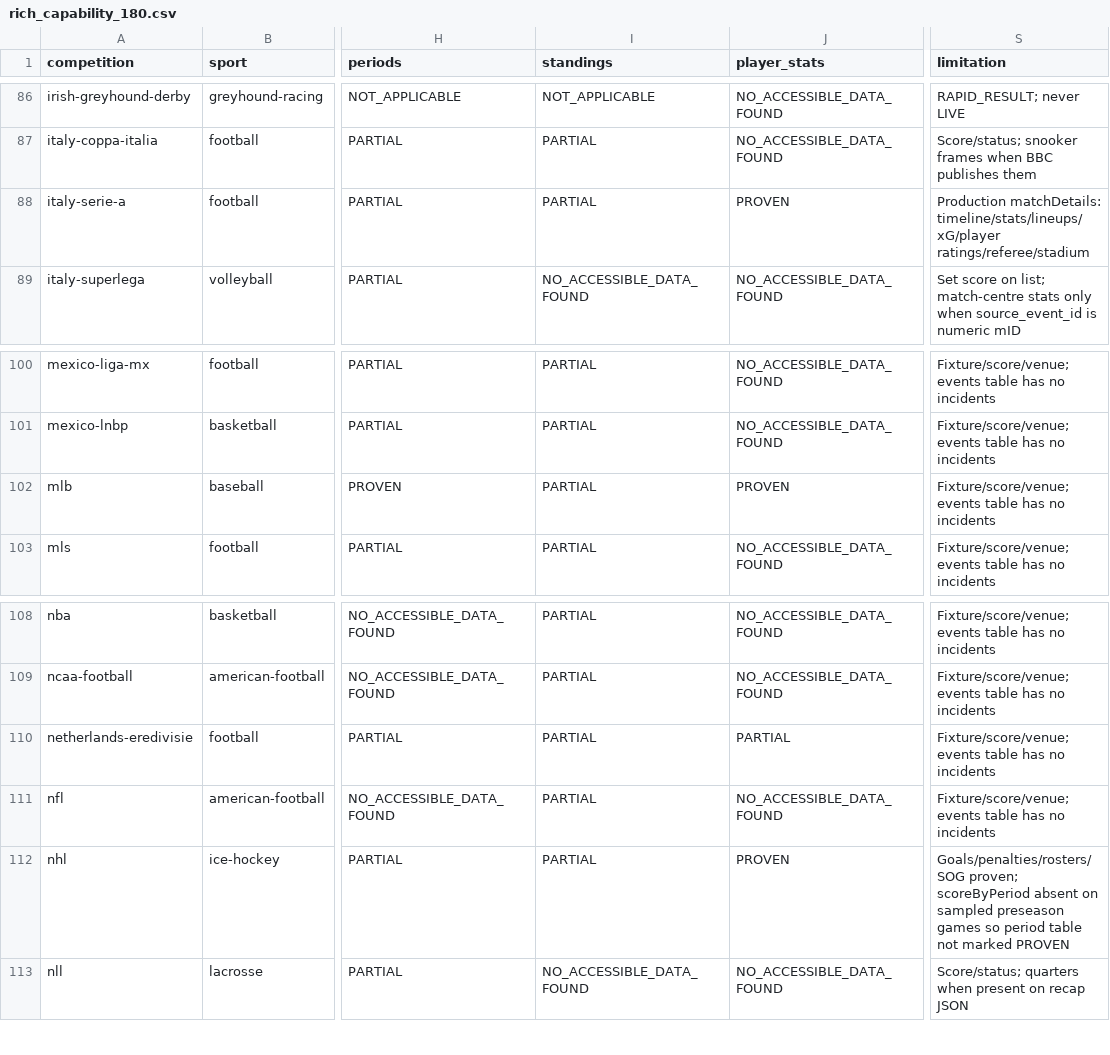
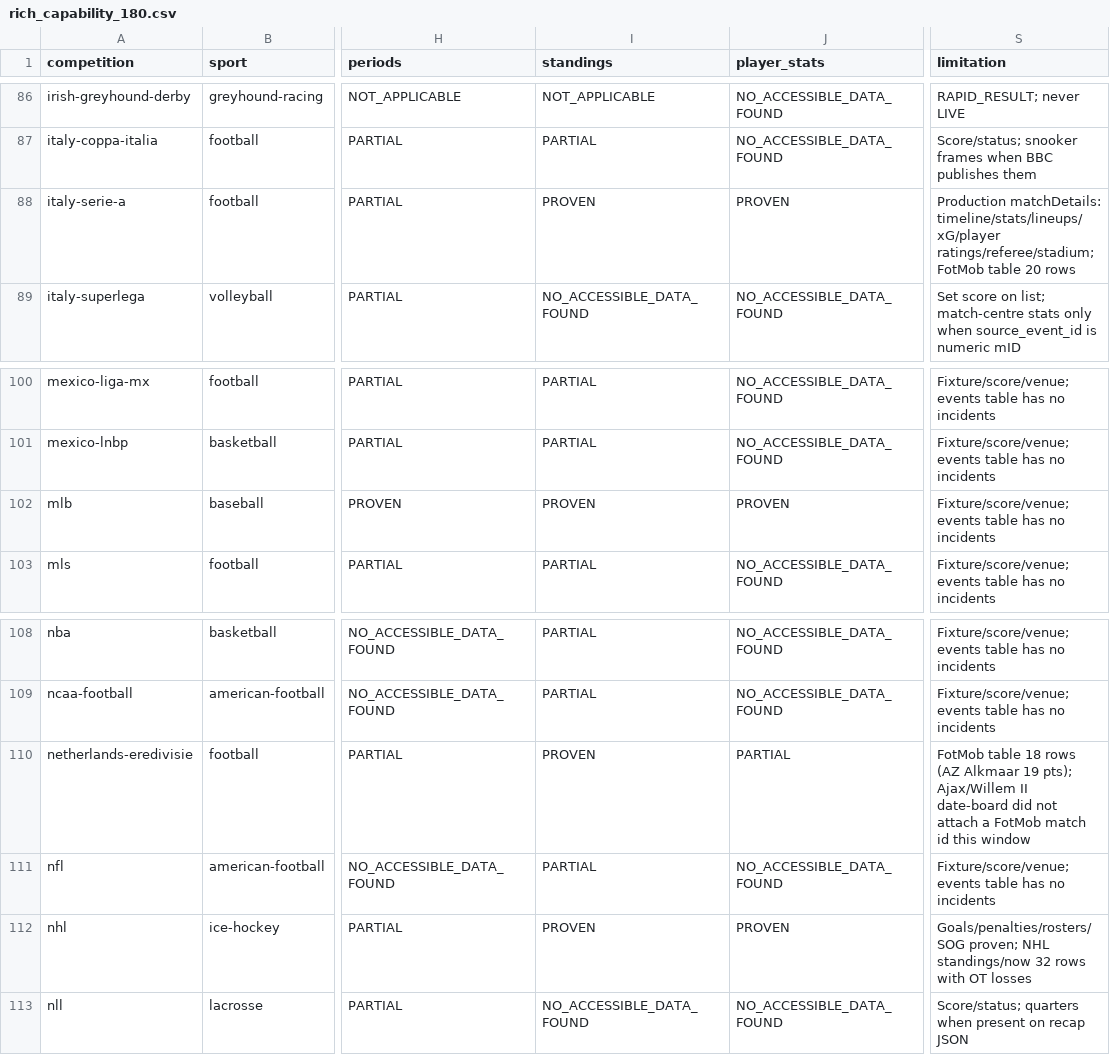
Before and after one commit to macamala/allball-backend, a CSV file: audit/rich_capability_180.csv, drawn as a sheet; only a part is shown, gaps mark what is left out; the diff covers the shown part only; the diff names each change by its address in the sheet, - before the commit and + after, or states it on an @@ line.

```diff
--- a/audit/rich_capability_180.csv
+++ b/audit/rich_capability_180.csv
-I88 (standings): PARTIAL
+I88 (standings): PROVEN
-S88 (limitation): …matchDetails: timeline/stats/lineups/xG/player ratings/referee/stadium
+S88 (limitation): …matchDetails: timeline/stats/lineups/xG/player ratings/referee/stadium; FotMob table 20 rows
-I102 (standings): PARTIAL
+I102 (standings): PROVEN
-I110 (standings): PARTIAL
+I110 (standings): PROVEN
-S110 (limitation): Fixture/score/venue; events table has no incidents
+S110 (limitation): FotMob table 18 rows (AZ Alkmaar 19 pts); Ajax/Willem II date-board did not attach a FotMob match id this window
-I112 (standings): PARTIAL
+I112 (standings): PROVEN
-S112 (limitation): Goals/penalties/rosters/SOG proven; scoreByPeriod absent on sampled preseason games so period table not marked PROVEN
+S112 (limitation): Goals/penalties/rosters/SOG proven; NHL standings/now 32 rows with OT losses
```
Also changed, not shown: 35 edited cells elsewhere in this file, 2 other files.
